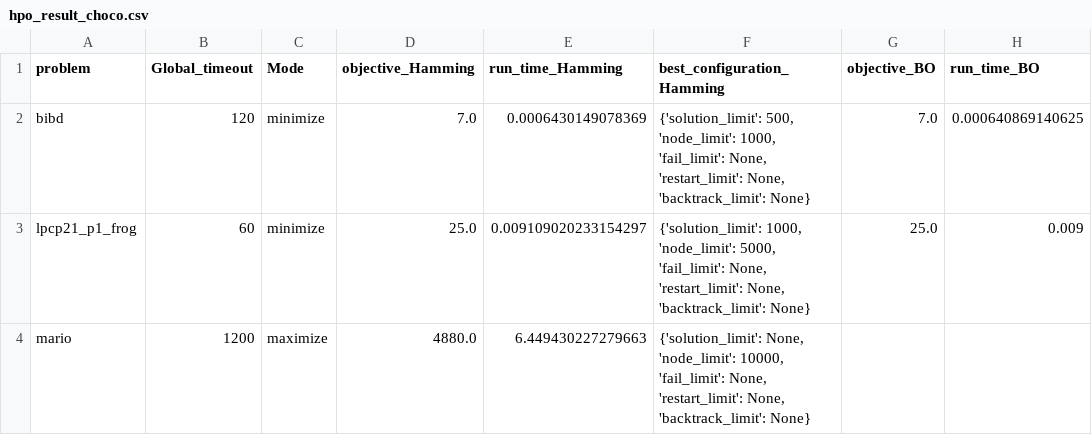
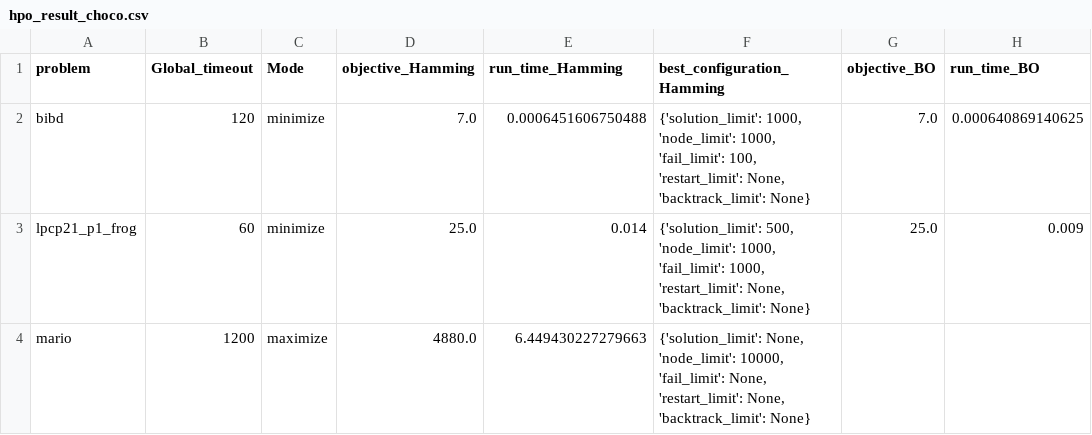
Before and after one commit to Hedieh-Haddad/PSA-CPMPY, a CSV file: hpo_result_choco.csv, drawn as a sheet; only a part is shown; the diff names each change by its address in the sheet, - before the commit and + after, or states it on an @@ line.

```diff
--- a/hpo_result_choco.csv
+++ b/hpo_result_choco.csv
-E2 (run_time_Hamming): 0.0006430149078369
+E2 (run_time_Hamming): 0.0006451606750488
-F2 (best_configuration_Hamming): {'solution_limit': 500, 'node_limit': 1000, 'fail_limit': None, 'restart_limit': None,…
+F2 (best_configuration_Hamming): {'solution_limit': 1000, 'node_limit': 1000, 'fail_limit': 100, 'restart_limit': None,…
-E3 (run_time_Hamming): 0.009109020233154297
+E3 (run_time_Hamming): 0.014
-F3 (best_configuration_Hamming): {'solution_limit': 1000, 'node_limit': 5000, 'fail_limit': None, 'restart_limit': None,…
+F3 (best_configuration_Hamming): {'solution_limit': 500, 'node_limit': 1000, 'fail_limit': 1000, 'restart_limit': None,…
```
Also changed, not shown: hpo_result_ortools.csv, 6 other files.
